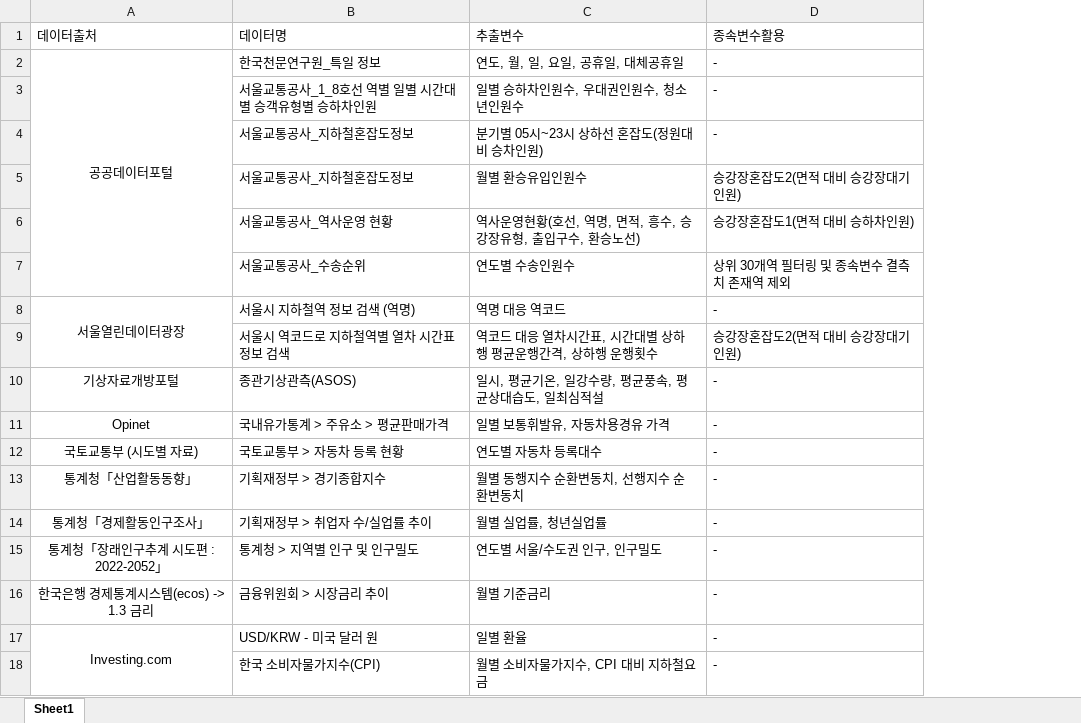
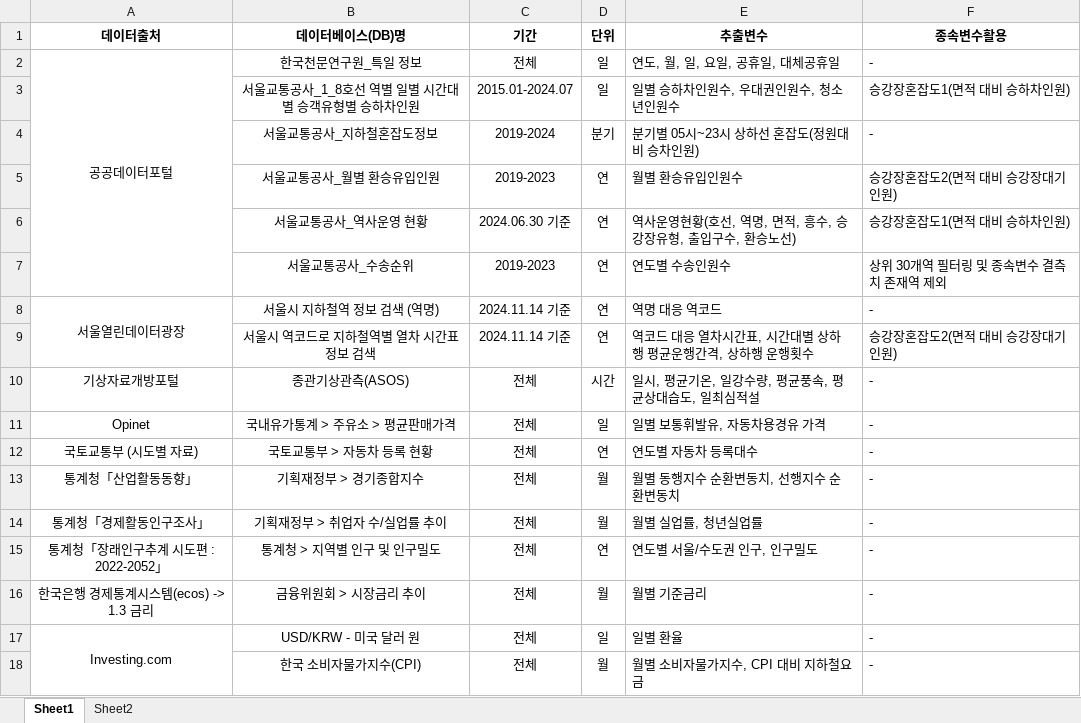
Before and after one commit to thekimk/DEBA-Research, an Excel workbook: Project-SubwayPrediction/Result/Database.xlsx, sheet Sheet1, drawn as a sheet; values as stored, in another font and other column widths than the file's, no borders; addresses are those after the commit; the diff names each change by its address in the sheet, - before the commit and + after, or states it on an @@ line.

```diff
--- a/Project-SubwayPrediction/Result/Database.xlsx (sheet Sheet1)
+++ b/Project-SubwayPrediction/Result/Database.xlsx (sheet Sheet1)
+sheet tab: Sheet2
+column C (기간), rows 2-18: 전체 | 2015.01-2024.07 | 2019-2024 | 2019-2023 | 2024.06.30 기준 | 2019-2023 | 2024.11.14 기준 | 2024.11.14 기준 | 전체 | 전체 | 전체 | 전체 | 전체 | 전체 | 전체 | 전체 | 전체
+column D (단위), rows 2-18: 일 | 일 | 분기 | 연 | 연 | 연 | 연 | 연 | 시간 | 일 | 연 | 월 | 월 | 연 | 월 | 일 | 월
@@ A1:B1 alignment: left → center, bold: off → on @@
-B1: 데이터명
+B1: 데이터베이스(DB)명
@@ E1:F1 alignment: left → center, bold: off → on @@
-B2:B18 alignment: left
+B2:B18 alignment: center
-F3 (종속변수활용): -
+F3 (종속변수활용): 승강장혼잡도1(면적 대비 승하차인원)
-B5 (데이터베이스(DB)명): 서울교통공사_지하철혼잡도정보
+B5 (데이터베이스(DB)명): 서울교통공사_월별 환승유입인원
```
Also changed, not shown: 10 other files.
